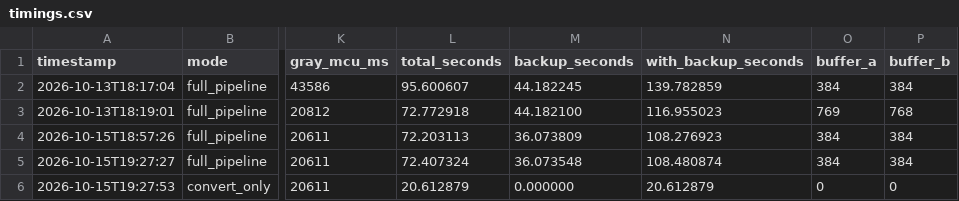
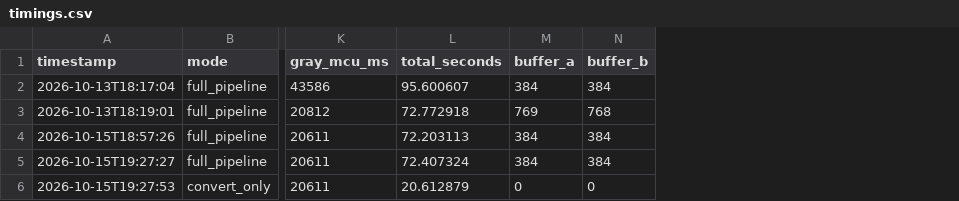
Before and after one commit to dazement/STM32-BMP-file-store-in-Flash-memory, a CSV file: pc/results/timings.csv, drawn as a sheet; only a part is shown, gaps mark what is left out; removed rows and columns are numbered as before the commit, all else as after; the diff covers the shown part only; the diff names each change by its address in the sheet, - before the commit and + after, or states it on an @@ line.

```diff
--- a/pc/results/timings.csv
+++ b/pc/results/timings.csv
-column M (backup_seconds), rows 2-6: 44.182245 | 44.182100 | 36.073809 | 36.073548 | 0.000000
-column N (with_backup_seconds), rows 2-6: 139.782859 | 116.955023 | 108.276923 | 108.480874 | 20.612879
```
Also changed, not shown: 5 added rows elsewhere in this file, 17 other files.
